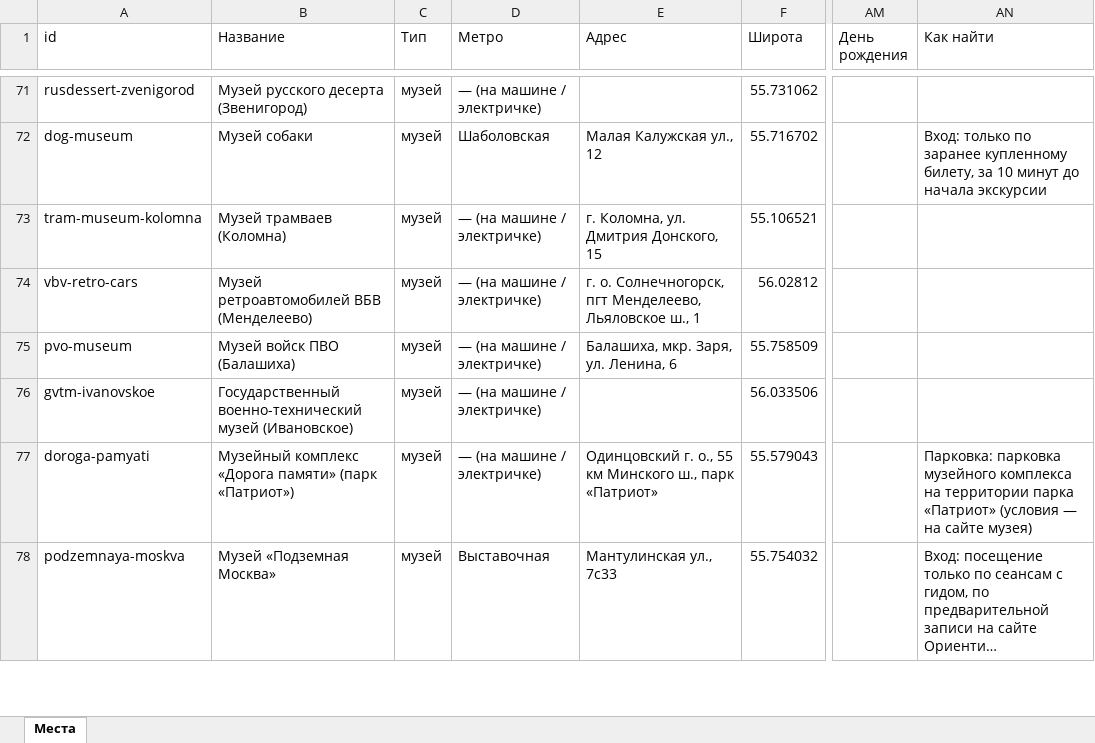
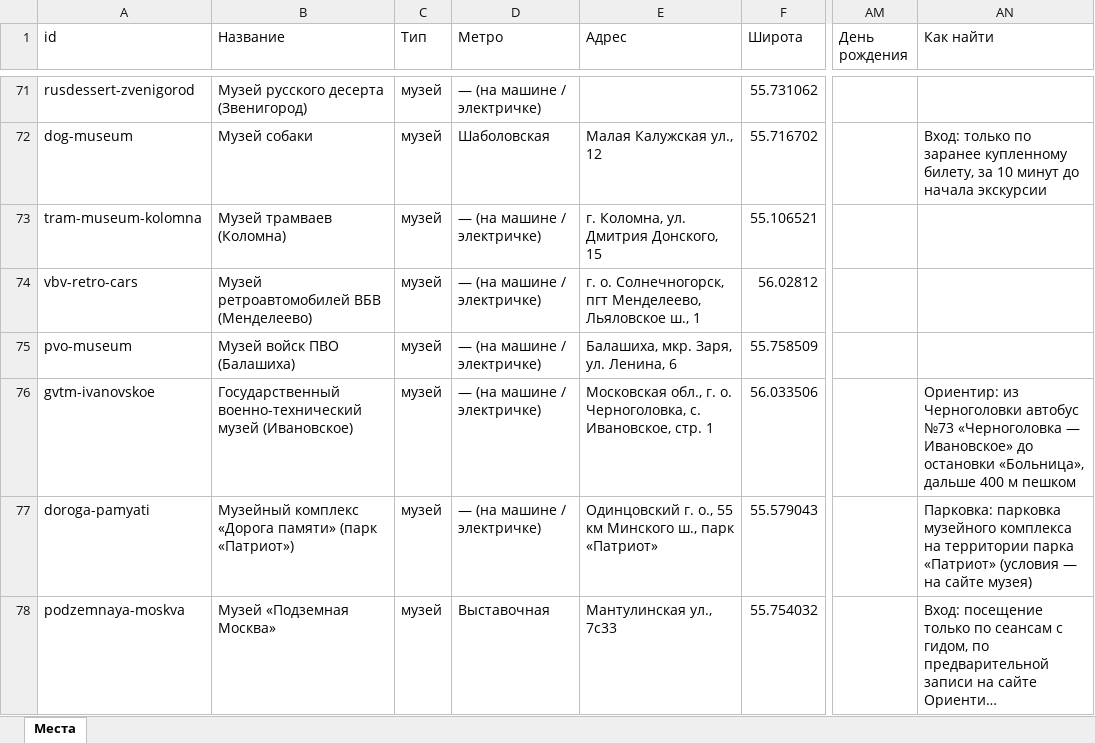
Before and after one commit to vadimsurov-apps/kudapoiti-data, an Excel workbook: data/parts/fun.xlsx, sheet Места, drawn as a sheet; only a part is shown, gaps mark what is left out; long unchanged cells end in …; values as stored, in another font and other column widths than the file's, no borders; the diff covers the shown part only; the diff names each change by its address in the sheet, - before the commit and + after, or states it on an @@ line.

```diff
--- a/data/parts/fun.xlsx (sheet Места)
+++ b/data/parts/fun.xlsx (sheet Места)
-E76 (Адрес): (empty)
+E76 (Адрес): Московская обл., г. о. Черноголовка, с. Ивановское, стр. 1
-AN76 (Как найти): (empty)
+AN76 (Как найти): Ориентир: из Черноголовки автобус №73 «Черноголовка — Ивановское» до остановки «Больница», дальше 400 м пешком
```
Also changed, not shown: 5 edited cells elsewhere in this sheet, data/parts/creative.xlsx, data/parts/pools.xlsx, 4 other files.
